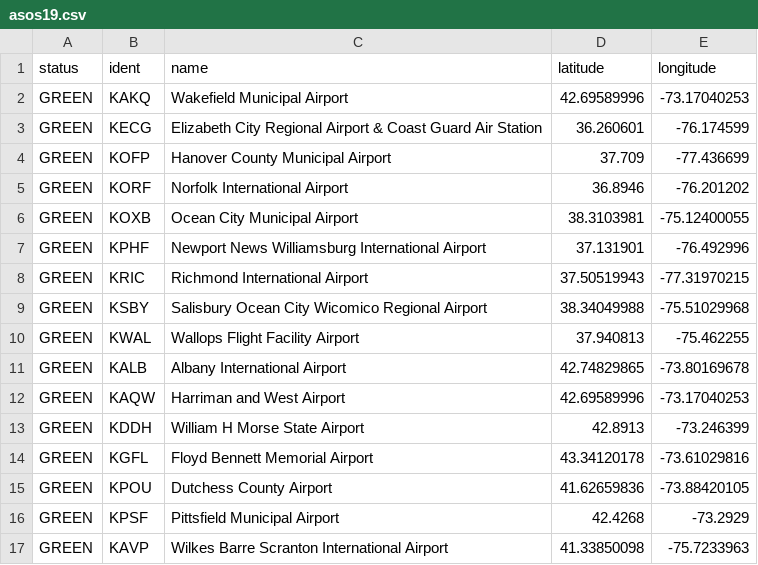
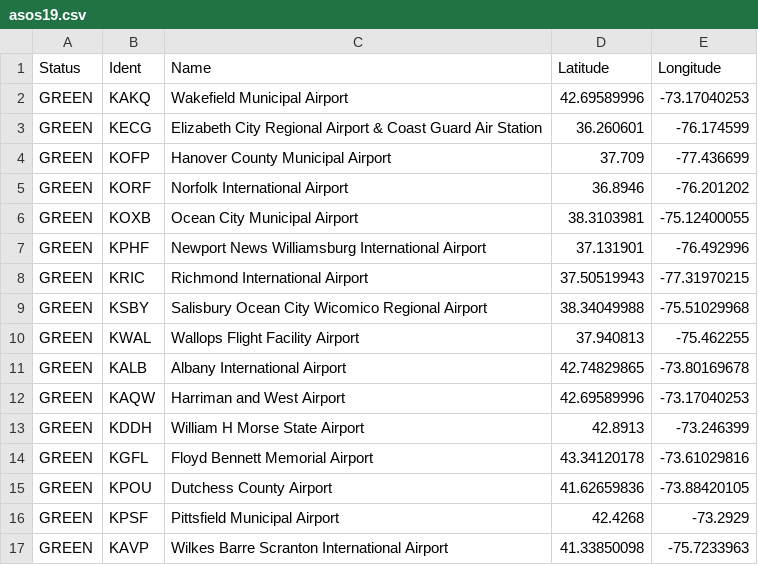
Before and after one commit to johncompo/johncompo.github.io, a CSV file: asos19.csv, drawn as a sheet; removed rows and columns are numbered as before the commit, all else as after; the diff names each change by its address in the sheet, - before the commit and + after, or states it on an @@ line.

Commit message:
Update asos19.csv

```diff
--- a/asos19.csv
+++ b/asos19.csv
-row 1: status | ident | name | latitude | longitude
+row 1: Status | Ident | Name | Latitude | Longitude
```
